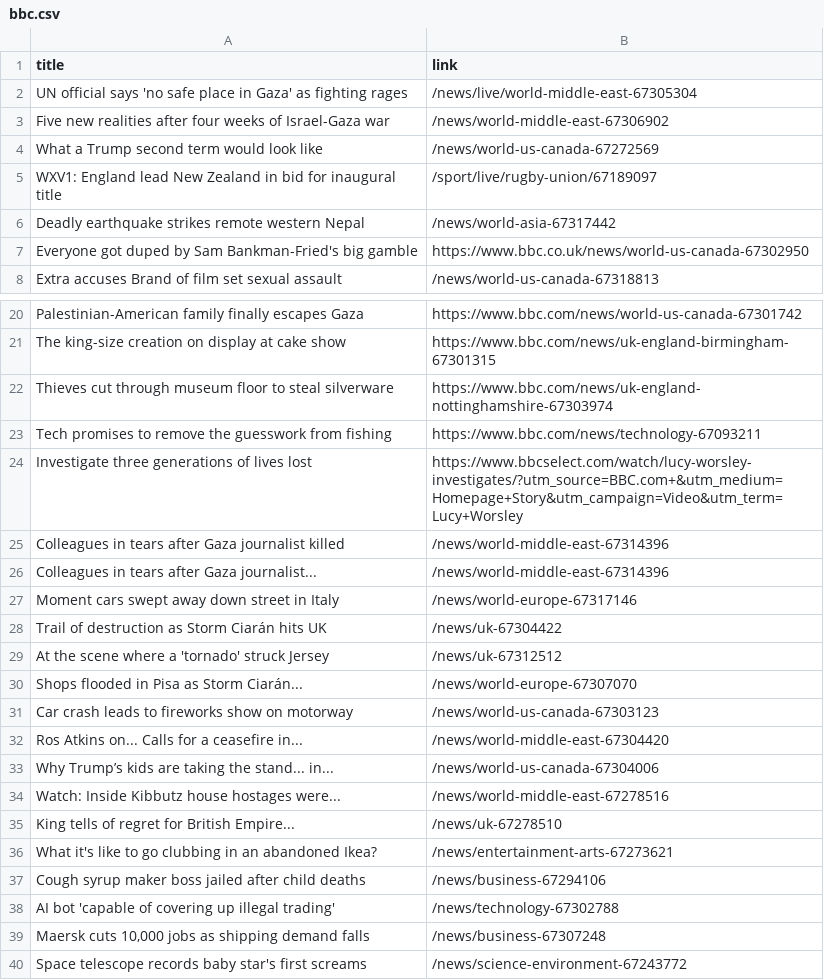
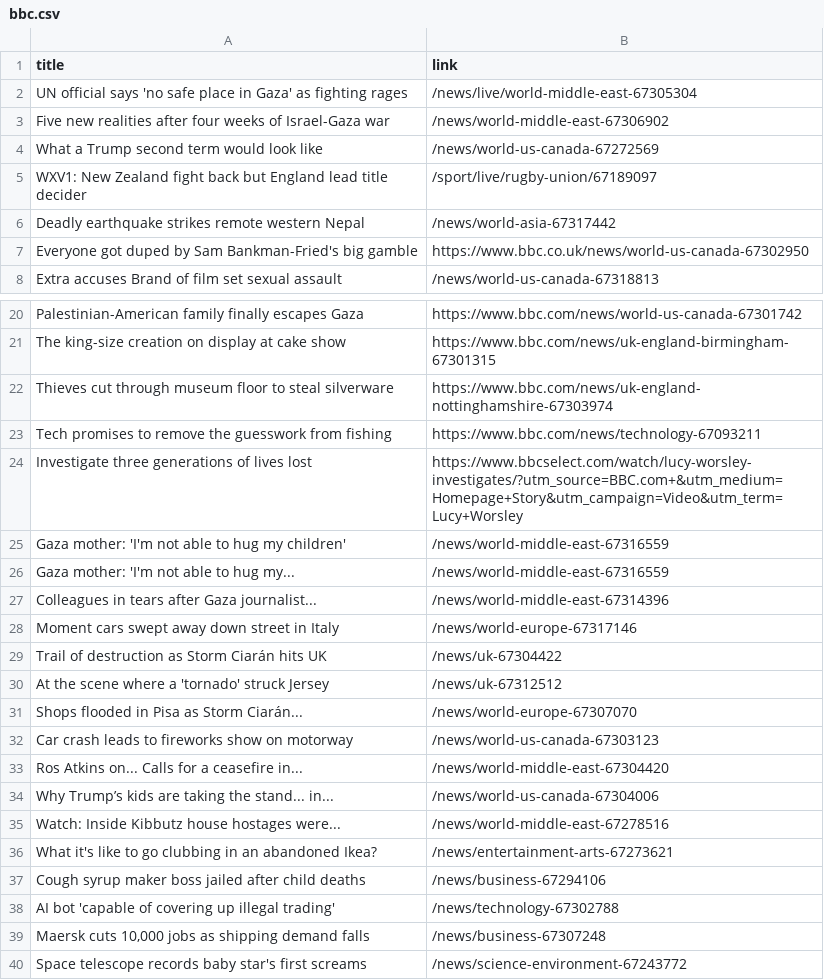
Before and after one commit to luyi-eve/automatic-scraper-bbc, a CSV file: bbc.csv, drawn as a sheet; only a part is shown, gaps mark what is left out.

```diff
--- a/bbc.csv
+++ b/bbc.csv
@@ -4,3 +4,3 @@ Five new realities after four weeks of Israel-Gaza war,/news/world-middle-east-6
 What a Trump second term would look like,/news/world-us-canada-67272569
-WXV1: England lead New Zealand in bid for inaugural title,/sport/live/rugby-union/67189097
+WXV1: New Zealand fight back but England lead title decider,/sport/live/rugby-union/67189097
 Deadly earthquake strikes remote western Nepal,/news/world-asia-67317442
@@ -24,3 +24,4 @@ Tech promises to remove the guesswork from fishing,https://www.bbc.com/news/tech
 Investigate three generations of lives lost,https://www.bbcselect.com/watch/lucy-worsley-investigates/?utm_source=BBC.com+&utm_medium=Homepage+Story&utm_campaign=Video&utm_term=Lucy+Worsley
-Colleagues in tears after Gaza journalist killed,/news/world-middle-east-67314396
+Gaza mother: 'I'm not able to hug my children',/news/world-middle-east-67316559
+Gaza mother: 'I'm not able to hug my...,/news/world-middle-east-67316559
 Colleagues in tears after Gaza journalist...,/news/world-middle-east-67314396
@@ -34,3 +35,2 @@ Why Trump’s kids are taking the stand... in...,/news/world-us-canada-67304006
 Watch: Inside Kibbutz house hostages were...,/news/world-middle-east-67278516
-King tells of regret for British Empire...,/news/uk-67278510
 What it's like to go clubbing in an abandoned Ikea?,/news/entertainment-arts-67273621
```
